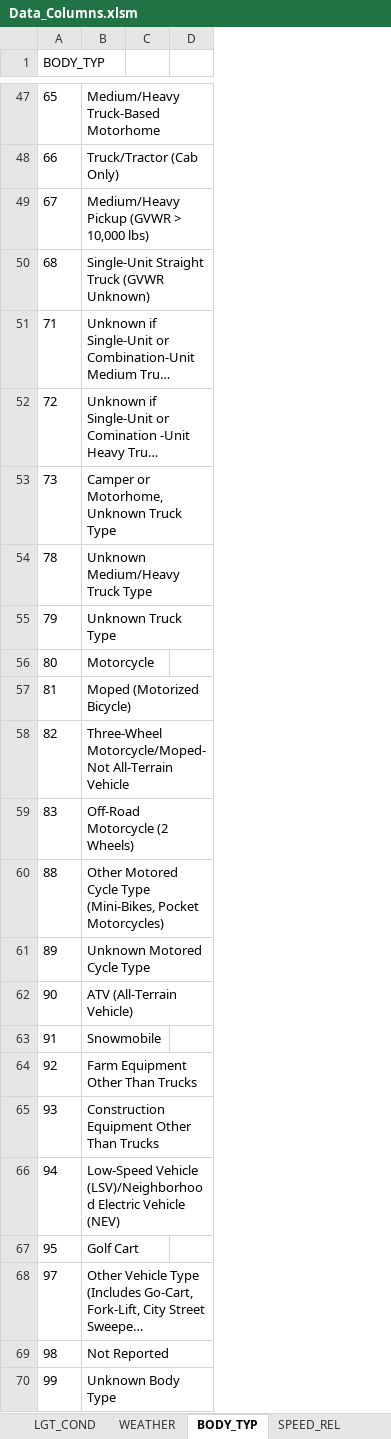
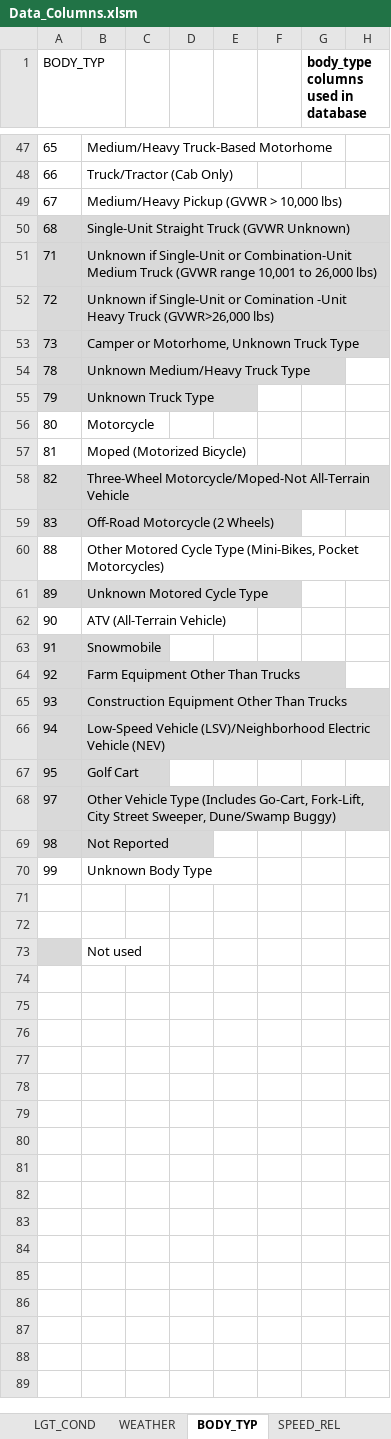
Before and after one commit to RebelKell/group-4, an Excel workbook: Data_Columns.xlsm, sheet BODY_TYP, drawn as a sheet; only a part is shown, gaps mark what is left out; long unchanged cells end in …; values as stored, in another font and other column widths than the file's, no borders; removed rows and columns are numbered as before the commit, all else as after; the diff covers the shown part only; the diff names each change by its address in the sheet, - before the commit and + after, or states it on an @@ line.

```diff
--- a/Data_Columns.xlsm (sheet BODY_TYP)
+++ b/Data_Columns.xlsm (sheet BODY_TYP)
-column C, empty
-column D, empty
+column C, empty
+column D, empty
+column E, empty
+column F, empty
+column G, row 1: body_type columns used in database
+column H, empty
-A50:B55 fill: none
+A50:B55 fill: #D9D9D9
-A58:B59 fill: none
+A58:B59 fill: #D9D9D9
-A61:B61 fill: none
+A61:B61 fill: #D9D9D9
-A63:B69 fill: none
+A63:B69 fill: #D9D9D9
+row 71: (empty)
+row 72: (empty)
+row 73:  | Not used
```
Also changed, not shown: 5 edited cells and cell formats elsewhere in this sheet, sheet ACC_TYP, sheet SPEED_REL, sheet Columns, 5 other files.
